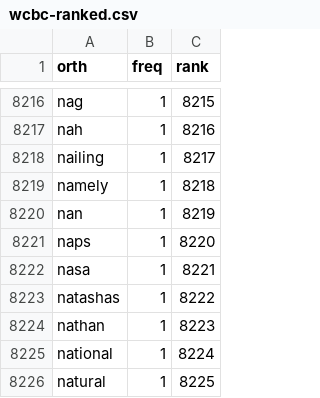
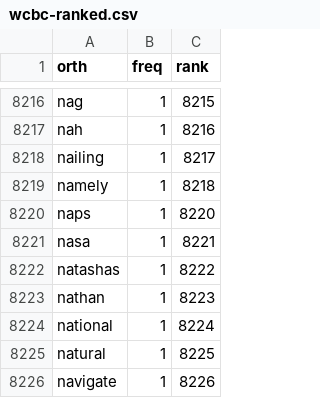
Before and after one commit to MCooperBorkenhagen/dissertation, a CSV file: inputs/raw/wcbc-ranked.csv, drawn as a sheet; only a part is shown, gaps mark what is left out; the shorter side is filled out with more unchanged rows.

```diff
--- a/inputs/raw/wcbc-ranked.csv
+++ b/inputs/raw/wcbc-ranked.csv
@@ -8219,3 +8219,2 @@ nailing,1,8217
 namely,1,8218
-nan,1,8219
 naps,1,8220
```
Also changed, not shown: 8 other files.
